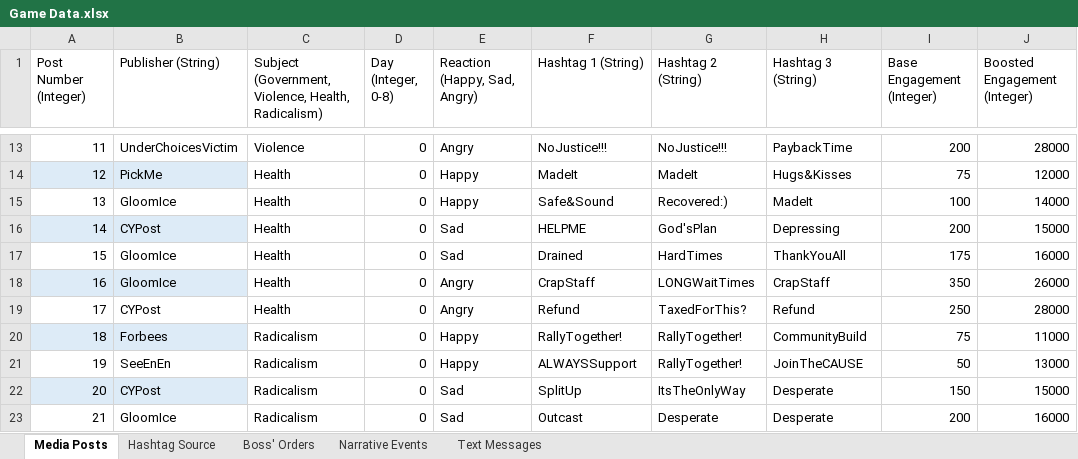
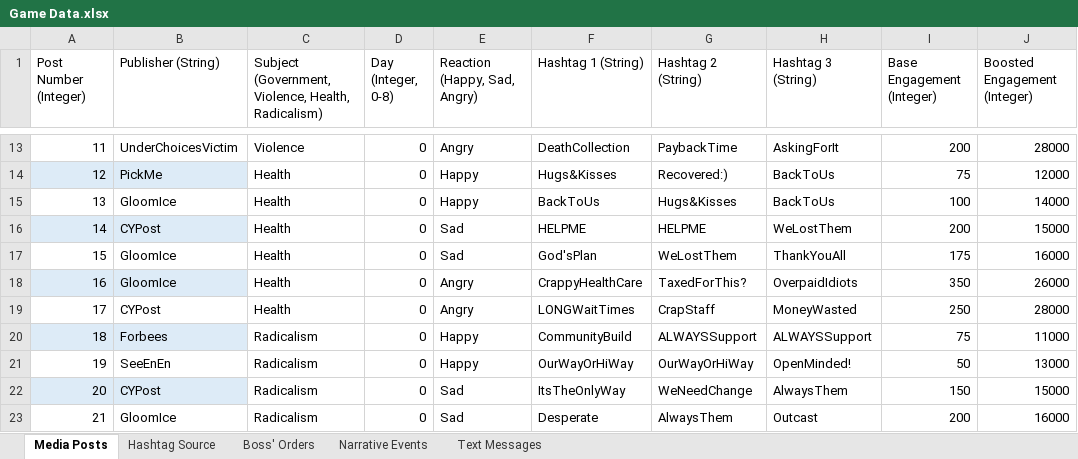
Before and after one commit to ZizoMass/UnderChoices, an Excel workbook: Source/Narrative/Game Data.xlsx, sheet Media Posts, drawn as a sheet; only a part is shown, gaps mark what is left out; values as stored, in another font and other column widths than the file's, no borders; table styles not drawn; the diff covers the shown part only; the diff names each change by its address in the sheet, - before the commit and + after, or states it on an @@ line.

```diff
--- a/Source/Narrative/Game Data.xlsx (sheet Media Posts)
+++ b/Source/Narrative/Game Data.xlsx (sheet Media Posts)
-F13 (Hashtag 1 (String)): NoJustice!!!
+F13 (Hashtag 1 (String)): DeathCollection
-G13 (Hashtag 2 (String)): NoJustice!!!
+G13 (Hashtag 2 (String)): PaybackTime
-H13 (Hashtag 3 (String)): PaybackTime
+H13 (Hashtag 3 (String)): AskingForIt
-F14 (Hashtag 1 (String)): MadeIt
+F14 (Hashtag 1 (String)): Hugs&Kisses
-G14 (Hashtag 2 (String)): MadeIt
+G14 (Hashtag 2 (String)): Recovered:)
-H14 (Hashtag 3 (String)): Hugs&Kisses
+H14 (Hashtag 3 (String)): BackToUs
-F15 (Hashtag 1 (String)): Safe&Sound
+F15 (Hashtag 1 (String)): BackToUs
-G15 (Hashtag 2 (String)): Recovered:)
+G15 (Hashtag 2 (String)): Hugs&Kisses
-H15 (Hashtag 3 (String)): MadeIt
+H15 (Hashtag 3 (String)): BackToUs
-G16 (Hashtag 2 (String)): God'sPlan
+G16 (Hashtag 2 (String)): HELPME
-H16 (Hashtag 3 (String)): Depressing
+H16 (Hashtag 3 (String)): WeLostThem
-F17 (Hashtag 1 (String)): Drained
+F17 (Hashtag 1 (String)): God'sPlan
-G17 (Hashtag 2 (String)): HardTimes
+G17 (Hashtag 2 (String)): WeLostThem
-F18 (Hashtag 1 (String)): CrapStaff
+F18 (Hashtag 1 (String)): CrappyHealthCare
-G18 (Hashtag 2 (String)): LONGWaitTimes
+G18 (Hashtag 2 (String)): TaxedForThis?
-H18 (Hashtag 3 (String)): CrapStaff
+H18 (Hashtag 3 (String)): OverpaidIdiots
-F19 (Hashtag 1 (String)): Refund
+F19 (Hashtag 1 (String)): LONGWaitTimes
-G19 (Hashtag 2 (String)): TaxedForThis?
+G19 (Hashtag 2 (String)): CrapStaff
-H19 (Hashtag 3 (String)): Refund
+H19 (Hashtag 3 (String)): MoneyWasted
-F20 (Hashtag 1 (String)): RallyTogether!
+F20 (Hashtag 1 (String)): CommunityBuild
-G20 (Hashtag 2 (String)): RallyTogether!
+G20 (Hashtag 2 (String)): ALWAYSSupport
-H20 (Hashtag 3 (String)): CommunityBuild
+H20 (Hashtag 3 (String)): ALWAYSSupport
-F21 (Hashtag 1 (String)): ALWAYSSupport
+F21 (Hashtag 1 (String)): OurWayOrHiWay
-G21 (Hashtag 2 (String)): RallyTogether!
+G21 (Hashtag 2 (String)): OurWayOrHiWay
-H21 (Hashtag 3 (String)): JoinTheCAUSE
+H21 (Hashtag 3 (String)): OpenMinded!
-F22 (Hashtag 1 (String)): SplitUp
+F22 (Hashtag 1 (String)): ItsTheOnlyWay
-G22 (Hashtag 2 (String)): ItsTheOnlyWay
+G22 (Hashtag 2 (String)): WeNeedChange
-H22 (Hashtag 3 (String)): Desperate
+H22 (Hashtag 3 (String)): AlwaysThem
-F23 (Hashtag 1 (String)): Outcast
+F23 (Hashtag 1 (String)): Desperate
-G23 (Hashtag 2 (String)): Desperate
+G23 (Hashtag 2 (String)): AlwaysThem
-H23 (Hashtag 3 (String)): Desperate
+H23 (Hashtag 3 (String)): Outcast
```
Also changed, not shown: 543 edited cells elsewhere in this sheet, sheet Narrative Events, 5 other files.
